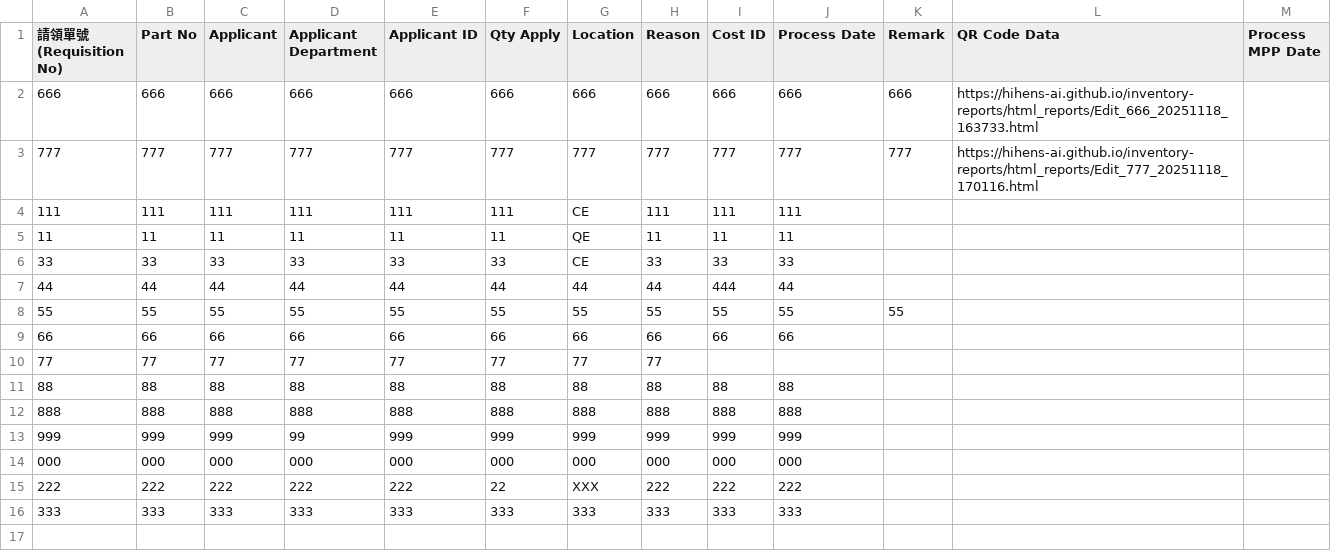
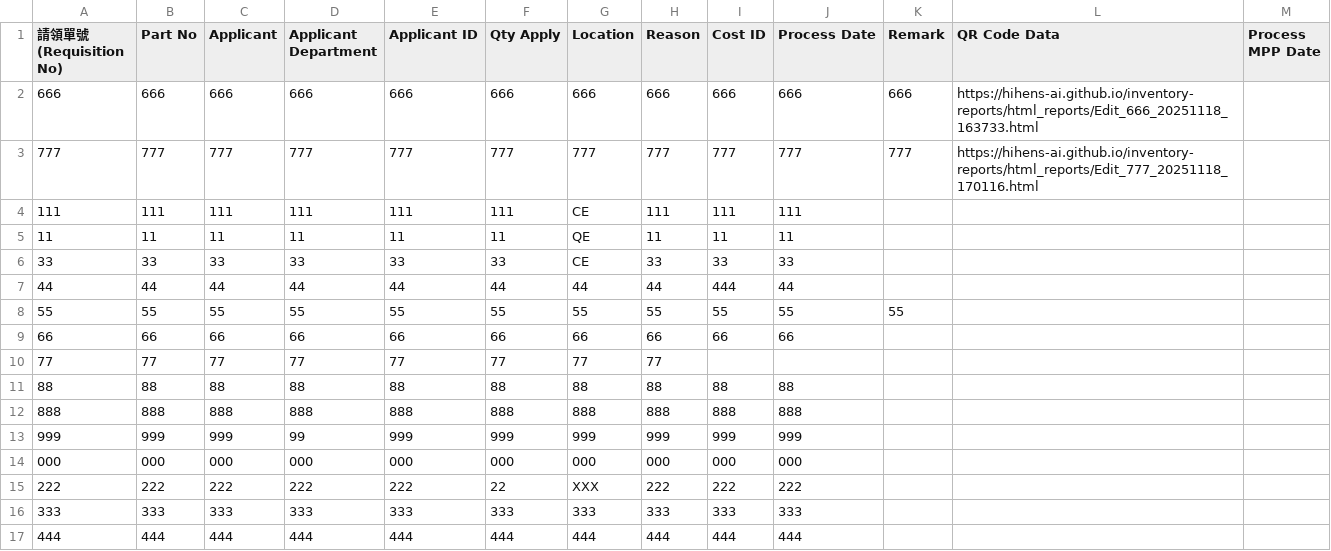
Before and after one commit to hihens-AI/inventory-reports, a CSV file: machine_inventory.csv, drawn as a sheet; the diff names each change by its address in the sheet, - before the commit and + after, or states it on an @@ line.

Commit message:
庫存更新 2025-11-20 15:25:18

```diff
--- a/machine_inventory.csv
+++ b/machine_inventory.csv
+row 17: 444 | 444 | 444 | 444 | 444 | 444 | 444 | 444 | 444 | 444
```
